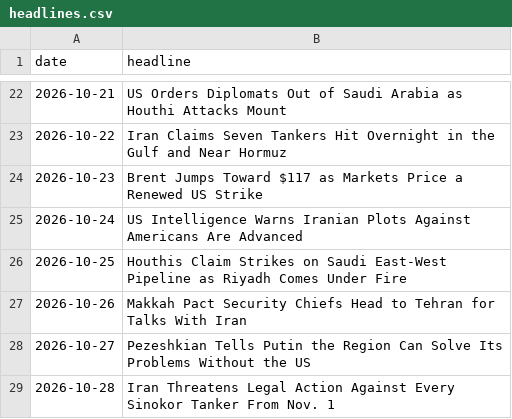
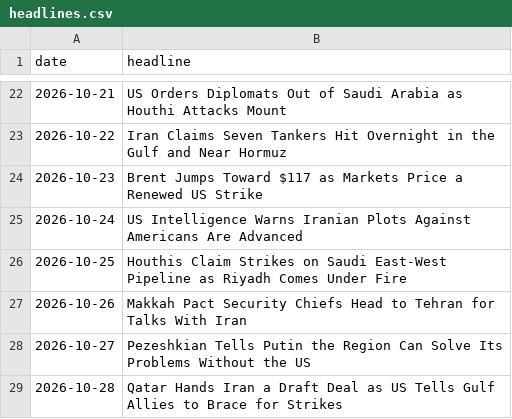
Before and after one commit to abrandt1897/GeoBrief, a CSV file: data/headlines.csv, drawn as a sheet; only a part is shown, gaps mark what is left out.

```diff
--- a/data/headlines.csv
+++ b/data/headlines.csv
@@ -28,2 +28,2 @@ date,headline
 2026-10-27,Pezeshkian Tells Putin the Region Can Solve Its Problems Without the US
-2026-10-28,Iran Threatens Legal Action Against Every Sinokor Tanker From Nov. 1
+2026-10-28,Qatar Hands Iran a Draft Deal as US Tells Gulf Allies to Brace for Strikes
```
Also changed, not shown: data/energy.csv, 2 other files.
